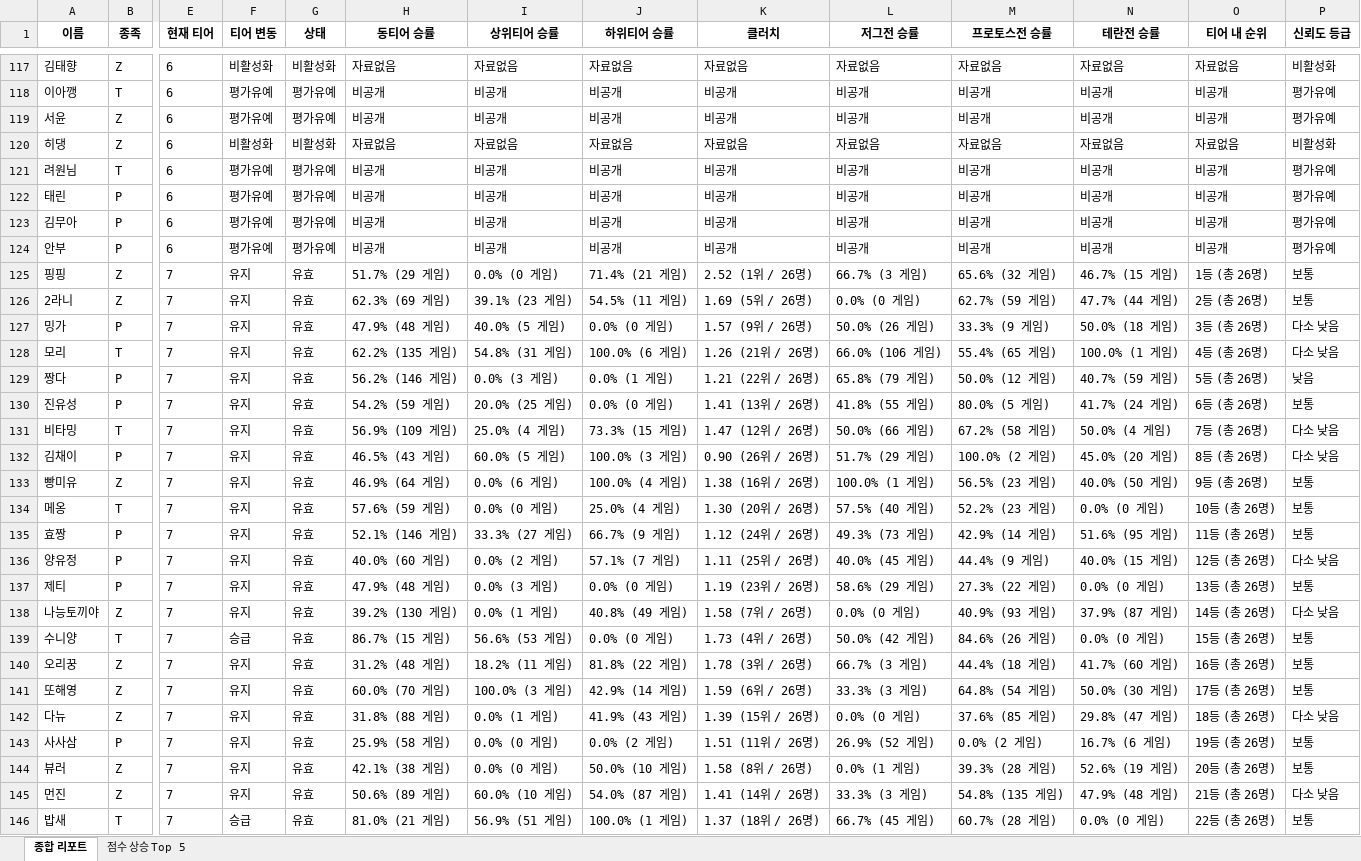
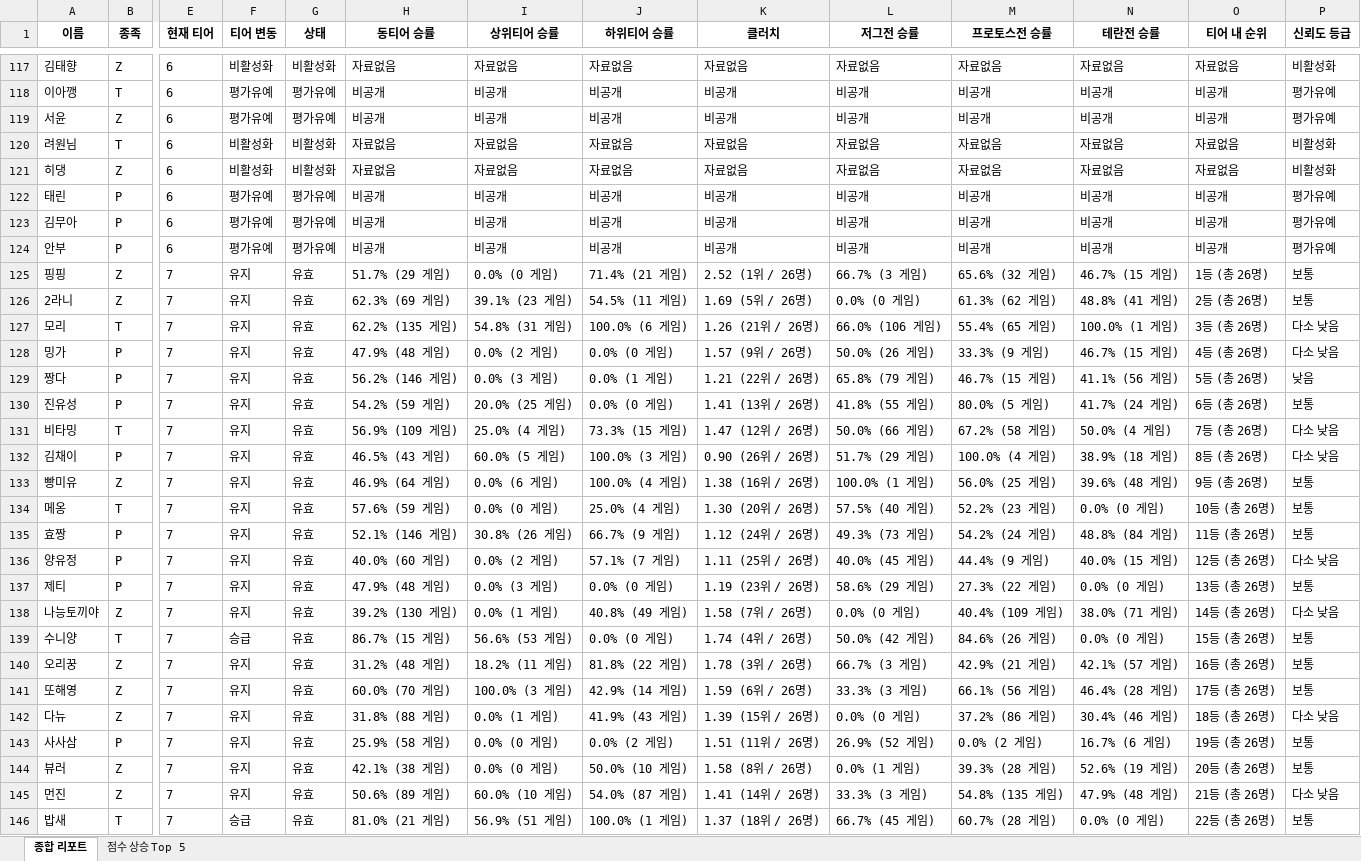
Before and after one commit to koracle0001/sc-tier-dashboard, an Excel workbook: public_report.xlsx, sheet 종합 리포트, drawn as a sheet; only a part is shown, gaps mark what is left out; values as stored, in another font and other column widths than the file's, no borders; removed rows and columns are numbered as before the commit, all else as after; rows hold the shown columns only; the diff covers the shown part only; the diff names each change by its address in the sheet, - before the commit and + after, or states it on an @@ line.

```diff
--- a/public_report.xlsx (sheet 종합 리포트)
+++ b/public_report.xlsx (sheet 종합 리포트)
+row 120: 려원님 | T | 6 | 비활성화 | 비활성화 | 자료없음 | 자료없음 | 자료없음 | 자료없음 | 자료없음 | 자료없음 | 자료없음 | 자료없음 | 비활성화
-row 121: 려원님 | T | 6 | 평가유예 | 평가유예 | 비공개 | 비공개 | 비공개 | 비공개 | 비공개 | 비공개 | 비공개 | 비공개 | 평가유예
-M126 (프로토스전 승률): 62.7% (59 게임)
+M126 (프로토스전 승률): 61.3% (62 게임)
-N126 (테란전 승률): 47.7% (44 게임)
+N126 (테란전 승률): 48.8% (41 게임)
-row 127: 밍가 | P | 7 | 유지 | 유효 | 47.9% (48 게임) | 40.0% (5 게임) | 0.0% (0 게임) | 1.57 (9위 / 26명) | 50.0% (26 게임) | 33.3% (9 게임) | 50.0% (18 게임) | 3등 (총 26명) | 다소 낮음
-O127 (티어 내 순위): 4등 (총 26명)
+O127 (티어 내 순위): 3등 (총 26명)
+row 128: 밍가 | P | 7 | 유지 | 유효 | 47.9% (48 게임) | 0.0% (2 게임) | 0.0% (0 게임) | 1.57 (9위 / 26명) | 50.0% (26 게임) | 33.3% (9 게임) | 46.7% (15 게임) | 4등 (총 26명) | 다소 낮음
-M129 (프로토스전 승률): 50.0% (12 게임)
+M129 (프로토스전 승률): 46.7% (15 게임)
-N129 (테란전 승률): 40.7% (59 게임)
+N129 (테란전 승률): 41.1% (56 게임)
-M132 (프로토스전 승률): 100.0% (2 게임)
+M132 (프로토스전 승률): 100.0% (4 게임)
-N132 (테란전 승률): 45.0% (20 게임)
+N132 (테란전 승률): 38.9% (18 게임)
-M133 (프로토스전 승률): 56.5% (23 게임)
+M133 (프로토스전 승률): 56.0% (25 게임)
-N133 (테란전 승률): 40.0% (50 게임)
+N133 (테란전 승률): 39.6% (48 게임)
-I135 (상위티어 승률): 33.3% (27 게임)
+I135 (상위티어 승률): 30.8% (26 게임)
-M135 (프로토스전 승률): 42.9% (14 게임)
+M135 (프로토스전 승률): 54.2% (24 게임)
-N135 (테란전 승률): 51.6% (95 게임)
+N135 (테란전 승률): 48.8% (84 게임)
-M138 (프로토스전 승률): 40.9% (93 게임)
+M138 (프로토스전 승률): 40.4% (109 게임)
-N138 (테란전 승률): 37.9% (87 게임)
+N138 (테란전 승률): 38.0% (71 게임)
-K139 (클러치): 1.73 (4위 / 26명)
+K139 (클러치): 1.74 (4위 / 26명)
-M140 (프로토스전 승률): 44.4% (18 게임)
+M140 (프로토스전 승률): 42.9% (21 게임)
-N140 (테란전 승률): 41.7% (60 게임)
+N140 (테란전 승률): 42.1% (57 게임)
-M141 (프로토스전 승률): 64.8% (54 게임)
+M141 (프로토스전 승률): 66.1% (56 게임)
-N141 (테란전 승률): 50.0% (30 게임)
+N141 (테란전 승률): 46.4% (28 게임)
-M142 (프로토스전 승률): 37.6% (85 게임)
+M142 (프로토스전 승률): 37.2% (86 게임)
-N142 (테란전 승률): 29.8% (47 게임)
+N142 (테란전 승률): 30.4% (46 게임)
```
Also changed, not shown: 5 added rows, 1 removed row and 56 edited cells elsewhere in this sheet, sheet 점수 상승 Top 5, 1 other file.
